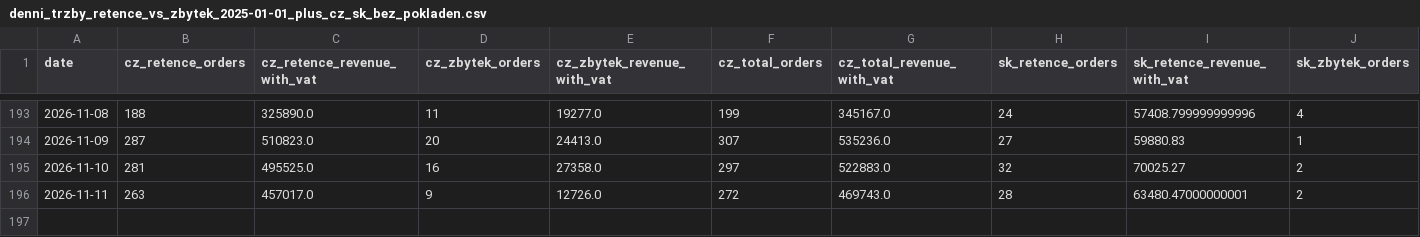
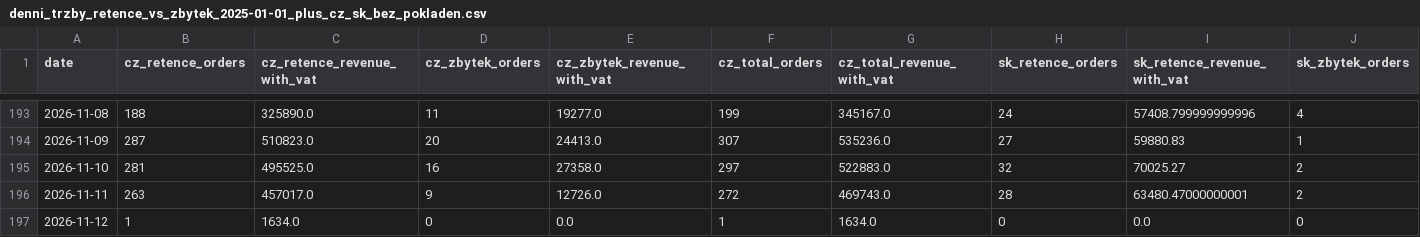
Before and after one commit to rkonfal/tiande-retence-vs-zbytek-report, a CSV file: docs/denni_trzby_retence_vs_zbytek_2025-01-01_plus_cz_sk_bez_pokladen.csv, drawn as a sheet; only a part is shown, gaps mark what is left out; rows hold the shown columns only; the diff names each change by its address in the sheet, - before the commit and + after, or states it on an @@ line.

Commit message:
chore: refresh retence vs zbytek report

```diff
--- a/docs/denni_trzby_retence_vs_zbytek_2025-01-01_plus_cz_sk_bez_pokladen.csv
+++ b/docs/denni_trzby_retence_vs_zbytek_2025-01-01_plus_cz_sk_bez_pokladen.csv
+row 197: 2026-11-12 | 1 | 1634.0 | 0 | 0.0 | 1 | 1634.0 | 0 | 0.0 | 0
```
Also changed, not shown: docs/denni_trzby_retence_vs_zbytek_2026-05-01_plus_cz_sk_bez_pokladen.csv, docs/denni_trzby_retence_vs_zbytek_latest.csv, 7 other files.
